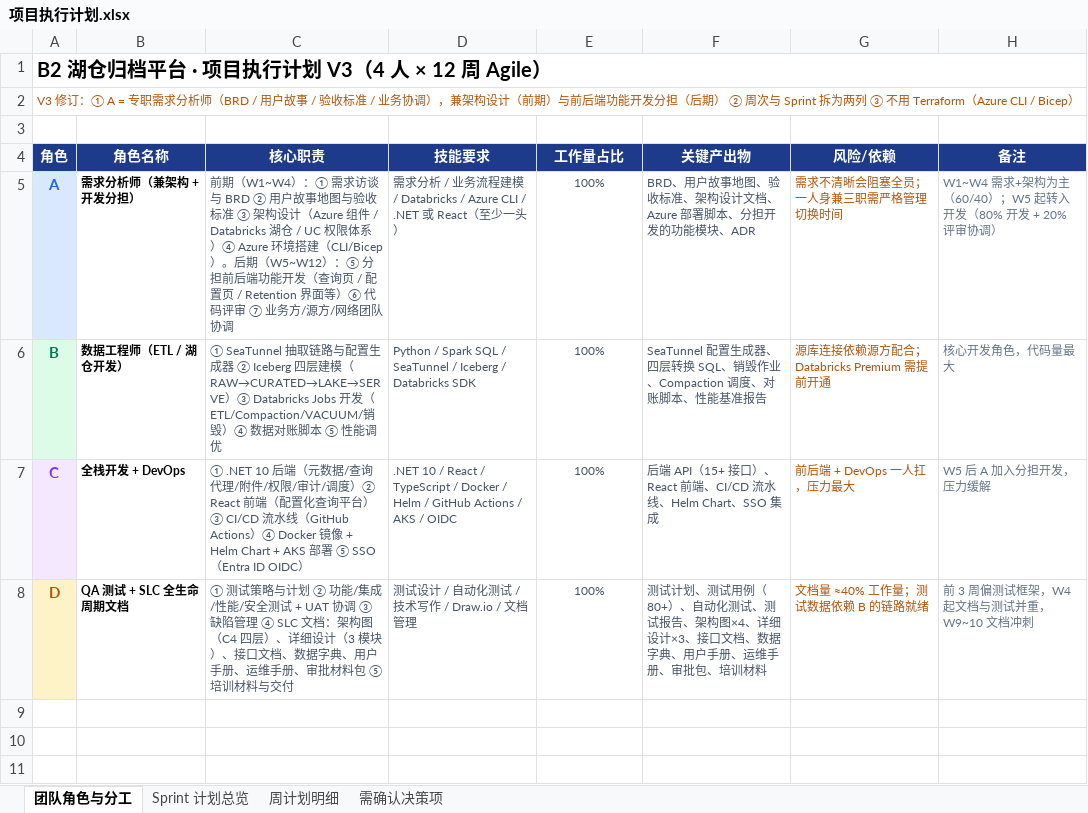
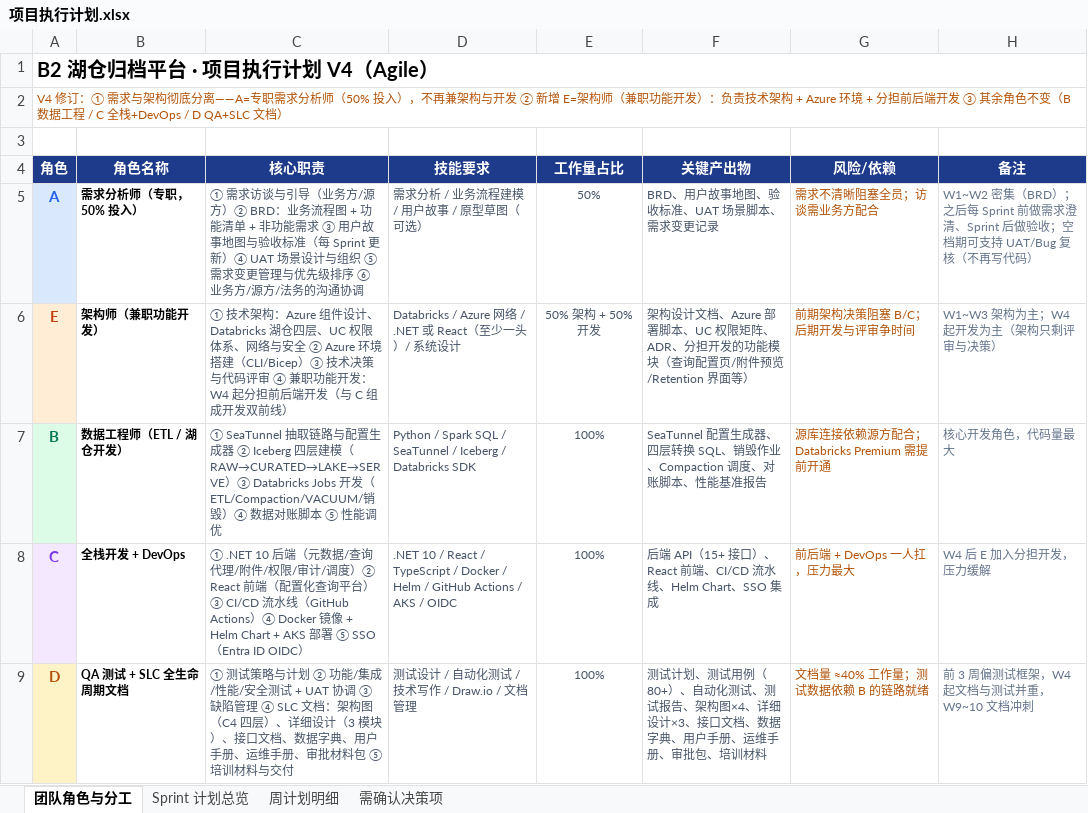
Before and after one commit to DoctoryJava/RimsDecommision, an Excel workbook: report/项目执行计划.xlsx, sheet 团队角色与分工, drawn as a sheet; values as stored, in another font and other column widths than the file's, no borders; addresses are those after the commit; the diff names each change by its address in the sheet, - before the commit and + after, or states it on an @@ line.

Commit message:
docs: 项目计划 V4 — 需求与架构彻底分离
- A = 专职需求分析师（50% 投入）：BRD/用户故事/验收标准/UAT 组织，
  不再兼任架构与开发；周任务量减半，空档期仅做 Sprint 验收与澄清
- 新增 E = 架构师（兼职功能开发）：技术架构 + Azure 环境 + 代码评审，
  W4 起分担前后端开发（与 C 组成开发双前线）
- 周计划扩为 12 周 × 5 角色 = 60 行；A/E 同周相邻排列便于对照
- 角色表新增 E 行（橙色标识），A 占比改为 50%

Co-authored-by: arena-agent <297053741+arena-agent@users.noreply.github.com>

```diff
--- a/report/项目执行计划.xlsx (sheet 团队角色与分工)
+++ b/report/项目执行计划.xlsx (sheet 团队角色与分工)
-A1 (角色): B2 湖仓归档平台 · 项目执行计划 V3（4 人 × 12 周 Agile）
+A1 (角色): B2 湖仓归档平台 · 项目执行计划 V4（Agile）
-A2 (角色): V3 修订：① A = 专职需求分析师（BRD / 用户故事 / 验收标准 / 业务协调），兼架构设计（前期）与前后端功能开发分担（后期） ② 周次与 Sprint 拆为两列 ③ 不用 Terraform（Azure CLI / Bicep）
+A2 (角色): V4 修订：① 需求与架构彻底分离——A=专职需求分析师（50% 投入），不再兼架构与开发 ② 新增 E=架构师（兼职功能开发）：负责技术架构 + Azure 环境 + 分担前后端开发 ③ 其余角色不变（B 数据工程 / C 全栈+DevOps / D QA+SLC 文档）
-B5 (角色名称): 需求分析师（兼架构 + 开发分担）
+B5 (角色名称): 需求分析师（专职，50% 投入）
-C5 (核心职责): 前期（W1~W4）：① 需求访谈与 BRD ② 用户故事地图与验收标准 ③ 架构设计（Azure 组件 / Databricks 湖仓 / UC 权限体系）④ Azure 环境搭建（CLI/Bicep）。后期（W5~W12）：⑤ 分担前后端功能开发（查询页 / 配置页 / Retention 界面等）⑥ 代码评审 ⑦ 业务方/源方/网络团队协调
+C5 (核心职责): ① 需求访谈与引导（业务方/源方）② BRD：业务流程图 + 功能清单 + 非功能需求 ③ 用户故事地图与验收标准（每 Sprint 更新）④ UAT 场景设计与组织 ⑤ 需求变更管理与优先级排序 ⑥ 业务方/源方/法务的沟通协调
-D5 (技能要求): 需求分析 / 业务流程建模 / Databricks / Azure CLI / .NET 或 React（至少一头）
+D5 (技能要求): 需求分析 / 业务流程建模 / 用户故事 / 原型草图（可选）
-E5 (工作量占比): 100%
+E5 (工作量占比): 50%
-F5 (关键产出物): BRD、用户故事地图、验收标准、架构设计文档、Azure 部署脚本、分担开发的功能模块、ADR
+F5 (关键产出物): BRD、用户故事地图、验收标准、UAT 场景脚本、需求变更记录
-G5 (风险/依赖): 需求不清晰会阻塞全员；一人身兼三职需严格管理切换时间
+G5 (风险/依赖): 需求不清晰阻塞全员；访谈需业务方配合
-H5 (备注): W1~W4 需求+架构为主（60/40）；W5 起转入开发（80% 开发 + 20% 评审协调）
+H5 (备注): W1~W2 密集（BRD）；之后每 Sprint 前做需求澄清、Sprint 后做验收；空档期可支持 UAT/Bug 复核（不再写代码）
+row 6: E | 架构师（兼职功能开发） | ① 技术架构：Azure 组件设计、Databricks 湖仓四层、UC 权限体系、网络与安全 ② Azure 环境搭建（CLI/Bicep）③ 技术决策与代码评审 ④ 兼职功能开发：W4 起分担前后端开发（与 C 组成开发双前线） | Databricks / Azure 网络 / .NET 或 React（至少一头）/ 系统设计 | 50% 架构 + 50% 开发 | 架构设计文档、Azure 部署脚本、UC 权限矩阵、ADR、分担开发的功能模块（查询配置页/附件预览/Retention 界面等） | 前期架构决策阻塞 B/C；后期开发与评审争时间 | W1~W3 架构为主；W4 起开发为主（架构只剩评审与决策）
-H8 (备注): W5 后 A 加入分担开发，压力缓解
+H8 (备注): W4 后 E 加入分担开发，压力缓解
```
Also changed, not shown: sheet 周计划明细.
